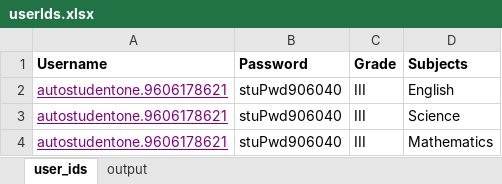
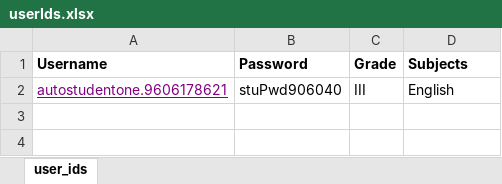
Before and after one commit to premkumarmk/TMB2C, an Excel workbook: data/userIds.xlsx, sheet user_ids, drawn as a sheet; values as stored, in another font and other column widths than the file's, no borders; the diff names each change by its address in the sheet, - before the commit and + after, or states it on an @@ line.

```diff
--- a/data/userIds.xlsx (sheet user_ids)
+++ b/data/userIds.xlsx (sheet user_ids)
-sheet tab: output
-row 3: autostudentone.9606178621 | stuPwd906040 | III | Science
-row 4: autostudentone.9606178621 | stuPwd906040 | III | Mathematics
```
Also changed, not shown: data/result1.xlsx, 43 other files.
